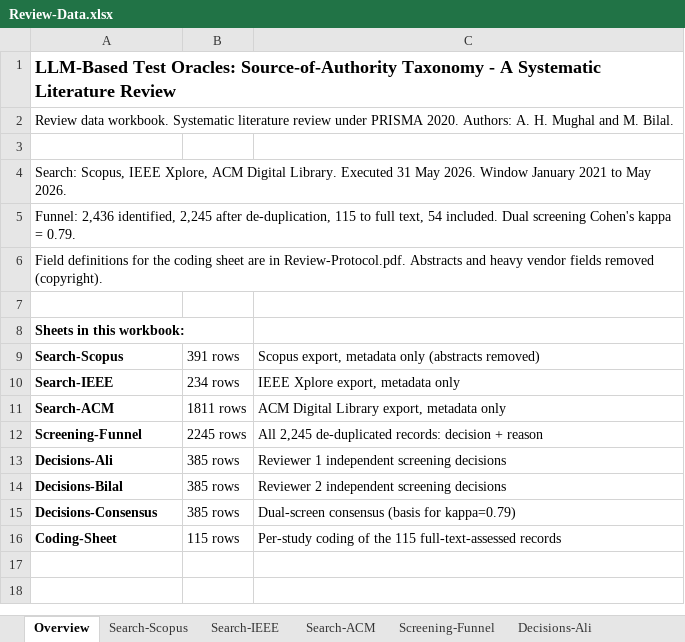
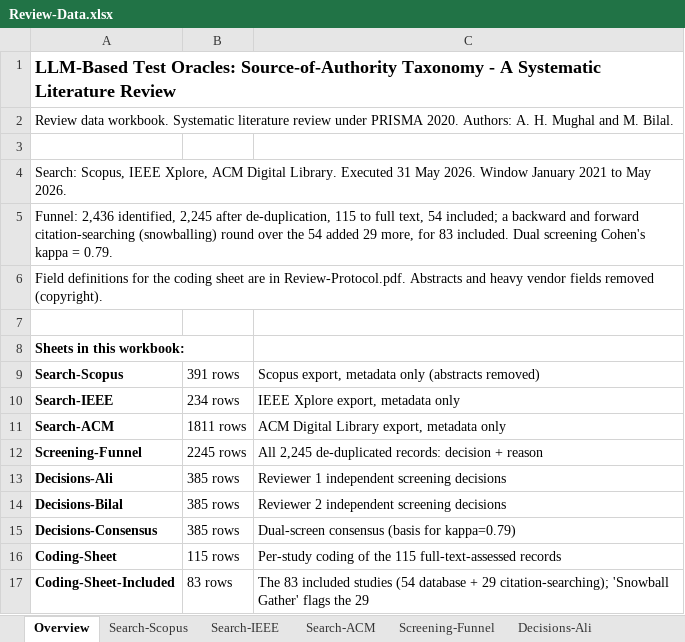
Before and after one commit to amughalbscs16/llm-oracle-authority-review, an Excel workbook: data/Review-Data.xlsx, sheet Overview, drawn as a sheet; values as stored, in another font and other column widths than the file's, no borders; the diff names each change by its address in the sheet, - before the commit and + after, or states it on an @@ line.

Commit message:
Add Coding-Sheet-Included (83 studies) and update funnel to 83
- data/Review-Data.xlsx: new sheet 'Coding-Sheet-Included' with the 83
  included studies (54 from the database search + 29 from a backward and
  forward citation-searching round), same coded fields as Coding-Sheet,
  plus a 'Snowball Gather' column flagging the 29. The original Coding-Sheet
  (115 full-text-assessed records) is unchanged; the Overview funnel line
  and sheet index are updated.
- README.md: funnel updated to 83 included; new sheet listed in Contents.
- PRISMA-Flow-Diagram.pdf: replaced with the two-arm version (database and
  citation-searching arms converging on 83 included).

```diff
--- a/data/Review-Data.xlsx (sheet Overview)
+++ b/data/Review-Data.xlsx (sheet Overview)
-A5: …text, 54 included. Dual…
+A5: …text, 54 included; a backward and forward citation-searching (snowballing) round over the 54 added 29 more, for 83 included. Dual…
+row 17: Coding-Sheet-Included | 83 rows | The 83 included studies (54 database + 29 citation-searching); 'Snowball Gather' flags the 29
```
Also changed, not shown: other sheet tabs, 2 other files.
